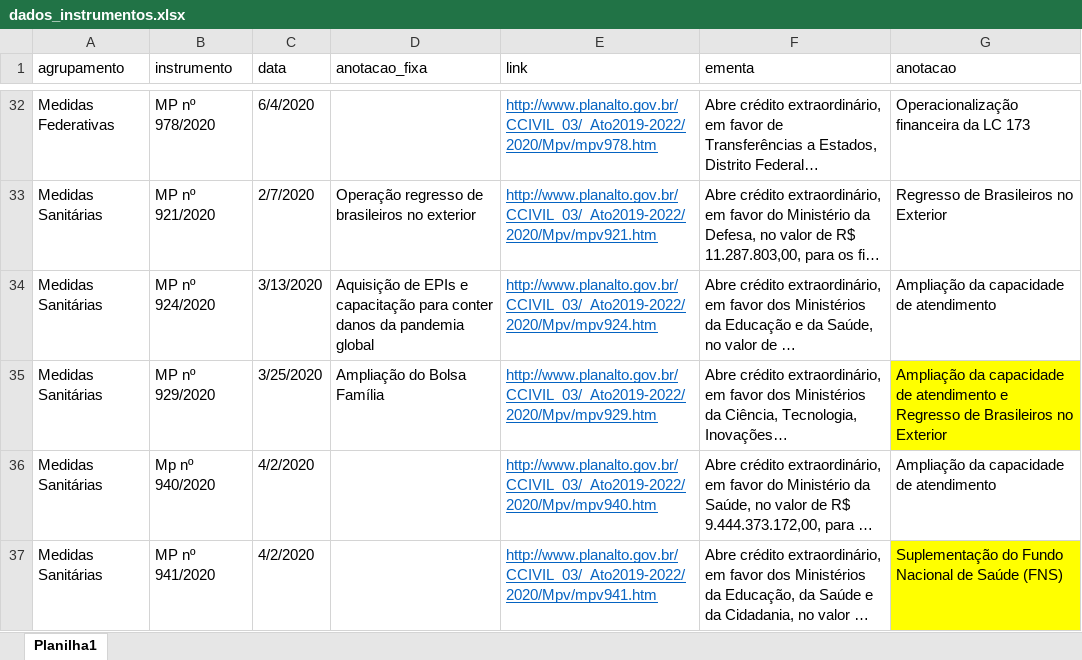
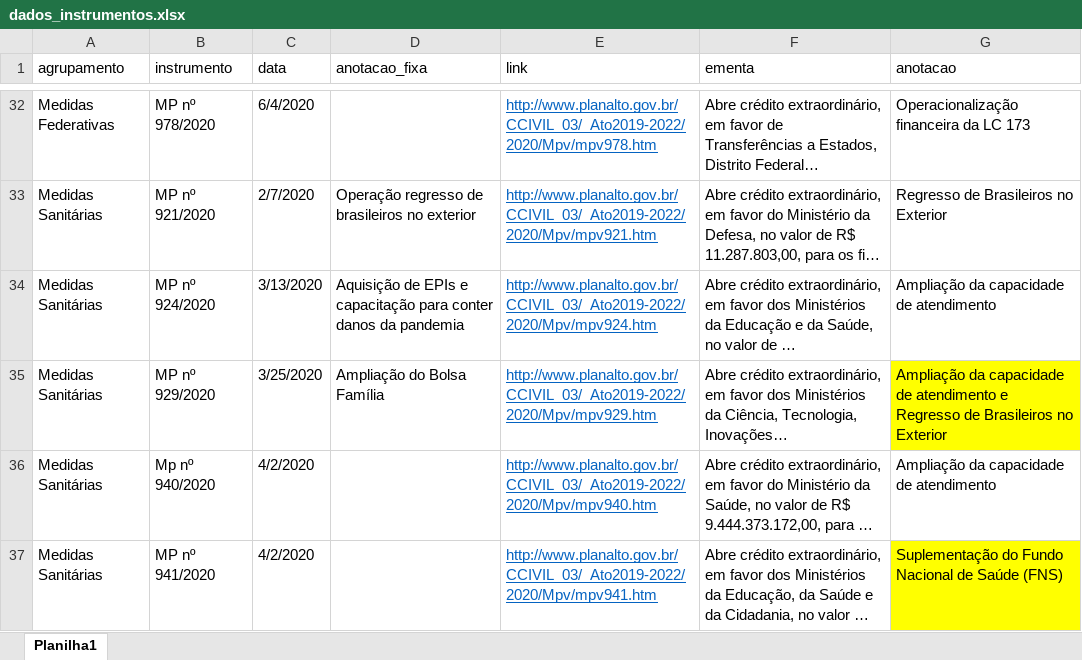
Before and after one commit to tchiluanda/timeline-covid, an Excel workbook: R/dados_instrumentos.xlsx, sheet Planilha1, drawn as a sheet; only a part is shown, gaps mark what is left out; long unchanged cells end in …; values as stored, in another font and other column widths than the file's, no borders; the diff names each change by its address in the sheet, - before the commit and + after, or states it on an @@ line.

Commit message:
retira "global" de uma anotação

```diff
--- a/R/dados_instrumentos.xlsx (sheet Planilha1)
+++ b/R/dados_instrumentos.xlsx (sheet Planilha1)
-D34 (anotacao_fixa): …da pandemia global
+D34 (anotacao_fixa): …da pandemia
```
Also changed, not shown: 1 other file.
